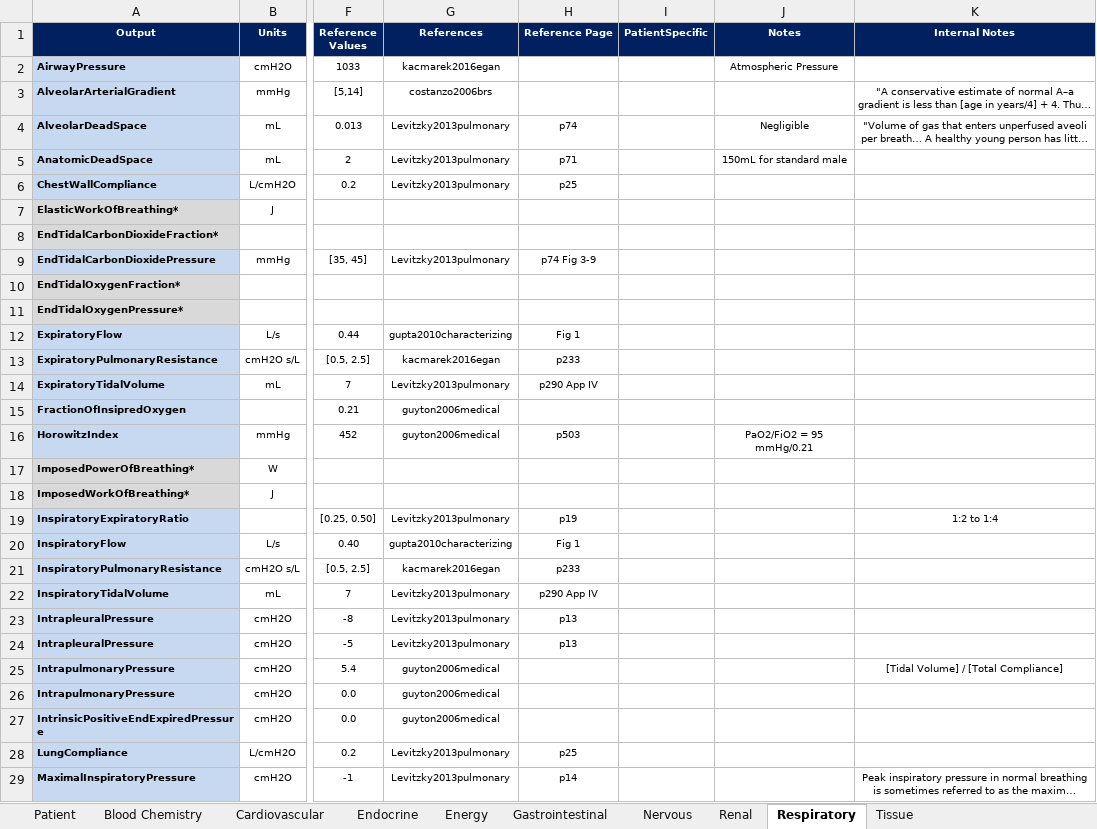
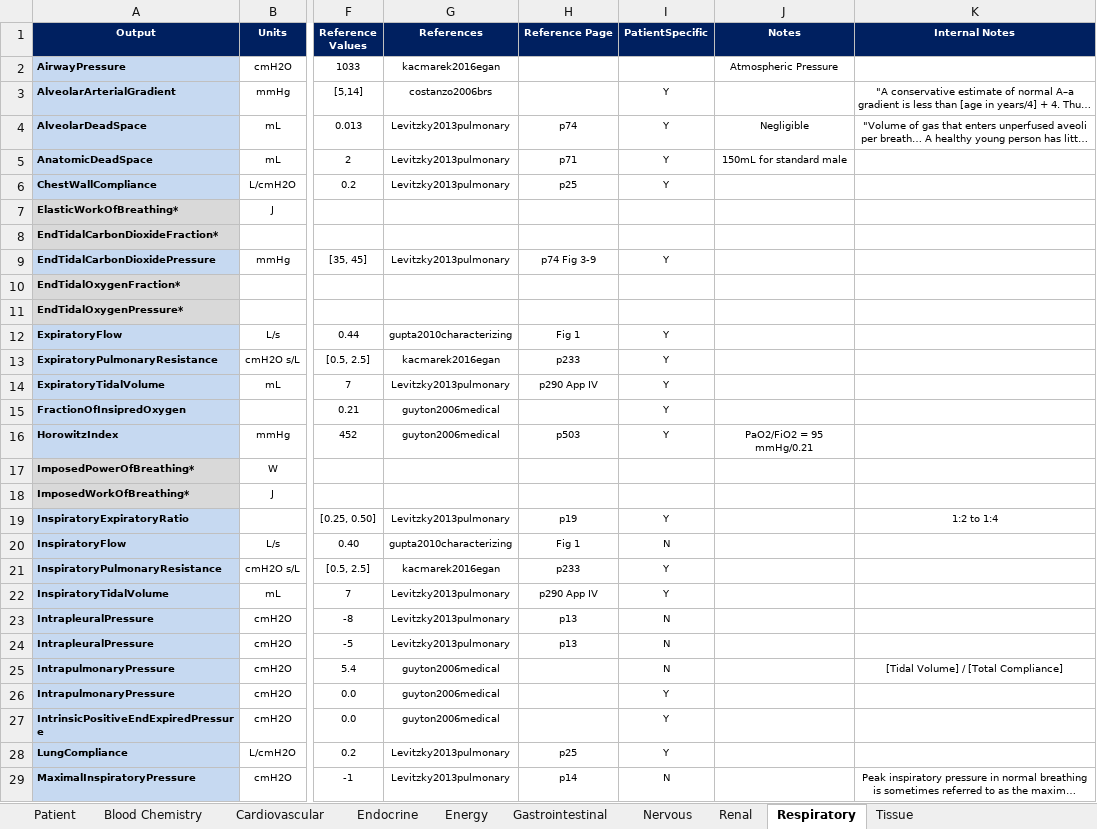
Before and after one commit to shawnhuyiwen/pulse, an Excel workbook: data/human/adult/validation/SystemValidationData.xlsx, sheet Respiratory, drawn as a sheet; only a part is shown, gaps mark what is left out; long unchanged cells end in …; values as stored, in another font and other column widths than the file's, no borders; the diff covers the shown part only; the diff names each change by its address in the sheet, - before the commit and + after, or states it on an @@ line.

Commit message:
Filled in all patient specific columns in system validation spreadsheet.

```diff
--- a/data/human/adult/validation/SystemValidationData.xlsx (sheet Respiratory)
+++ b/data/human/adult/validation/SystemValidationData.xlsx (sheet Respiratory)
-I3:I6 (PatientSpecific): (empty)
+I3:I6 (PatientSpecific): Y
-I9 (PatientSpecific): (empty)
+I9 (PatientSpecific): Y
-I12:I16 (PatientSpecific): (empty)
+I12:I16 (PatientSpecific): Y
-I19 (PatientSpecific): (empty)
+I19 (PatientSpecific): Y
-I20 (PatientSpecific): (empty)
+I20 (PatientSpecific): N
-I21:I22 (PatientSpecific): (empty)
+I21:I22 (PatientSpecific): Y
-I23:I25 (PatientSpecific): (empty)
+I23:I25 (PatientSpecific): N
-I26:I28 (PatientSpecific): (empty)
+I26:I28 (PatientSpecific): Y
-I29 (PatientSpecific): (empty)
+I29 (PatientSpecific): N
```
Also changed, not shown: 65 edited cells elsewhere in this sheet, sheet Renal, sheet Cardiovascular, sheet Tissue, sheet Blood Chemistry, sheet Energy, sheet Patient, 2 more sheets.
